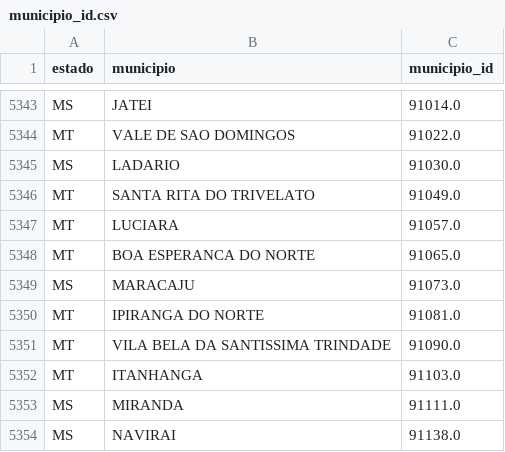
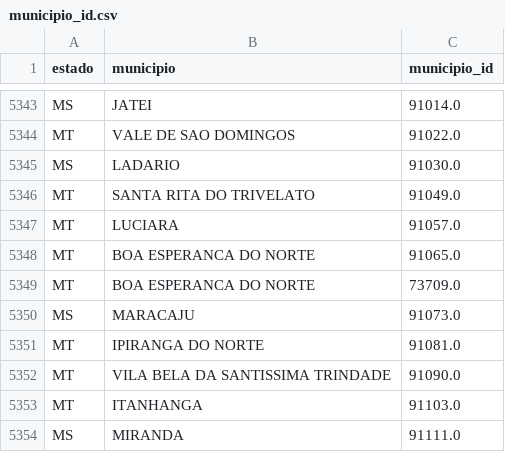
Before and after one commit to hsigstad/diarios, a CSV file: diarios/data/municipio_id.csv, drawn as a sheet; only a part is shown, gaps mark what is left out; the shorter side is filled out with more unchanged rows.

```diff
--- a/diarios/data/municipio_id.csv
+++ b/diarios/data/municipio_id.csv
@@ -5348,2 +5348,3 @@ MT,LUCIARA,91057.0
 MT,BOA ESPERANCA DO NORTE,91065.0
+MT,BOA ESPERANCA DO NORTE,73709.0
 MS,MARACAJU,91073.0
```
Also changed, not shown: 2 other files.
